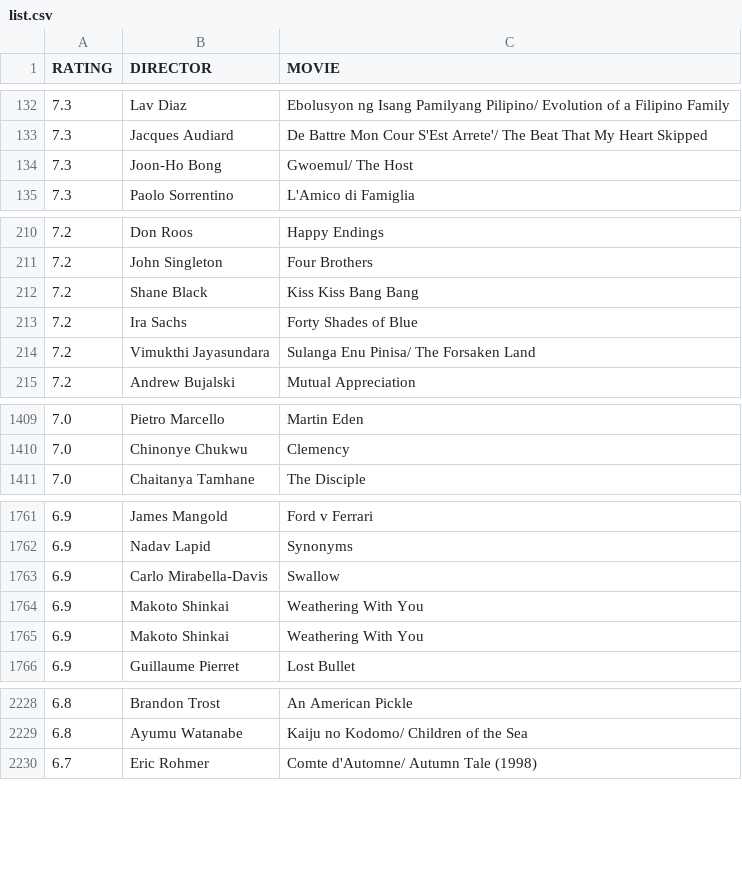
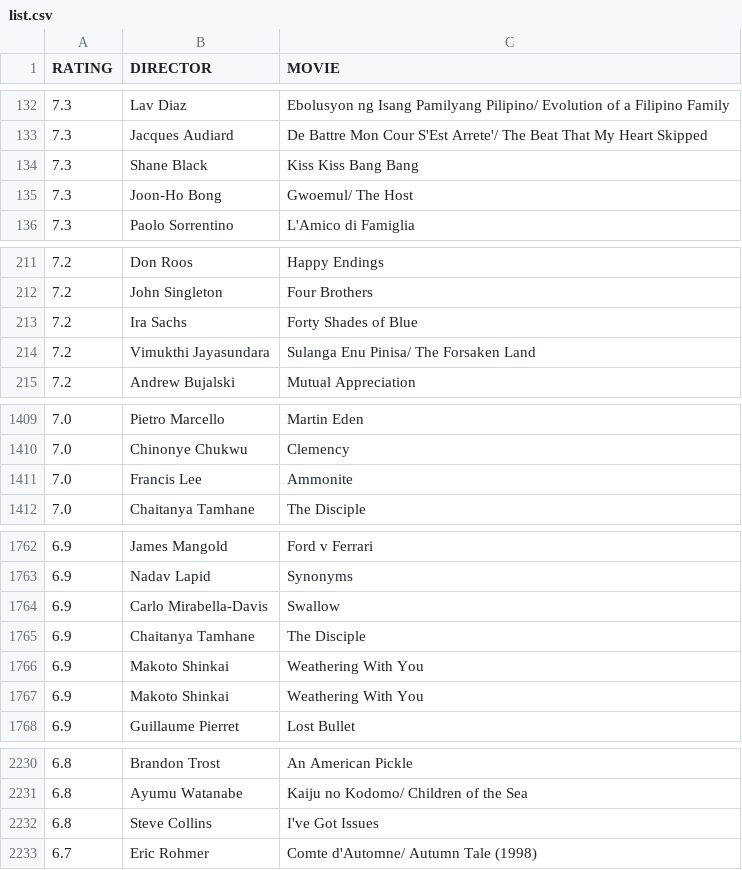
Before and after one commit to gammaray05/scarufficinema, a CSV file: list.csv, drawn as a sheet; only a part is shown, gaps mark what is left out; removed rows and columns are numbered as before the commit, all else as after; the diff covers the shown part only; the diff names each change by its address in the sheet, - before the commit and + after, or states it on an @@ line.

Commit message:
updated list

```diff
--- a/list.csv
+++ b/list.csv
+row 134: 7.3 | Shane Black | Kiss Kiss Bang Bang
-row 212: 7.2 | Shane Black | Kiss Kiss Bang Bang
+row 1411: 7.0 | Francis Lee | Ammonite
+row 1765: 6.9 | Chaitanya Tamhane | The Disciple
+row 2232: 6.8 | Steve Collins | I've Got Issues
```
Also changed, not shown: 9 added rows and 1 removed row elsewhere in this file, 1 other file.
